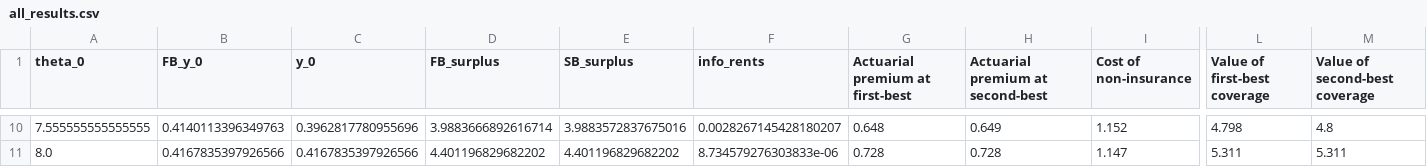
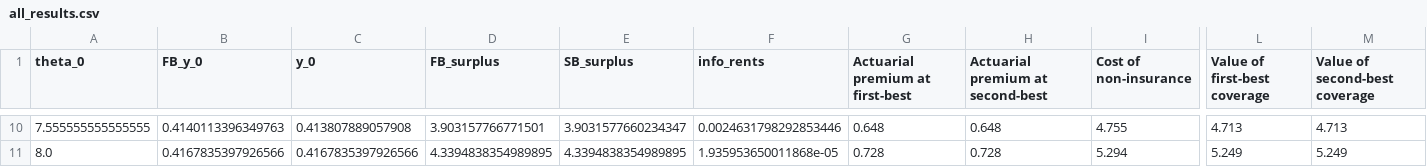
Before and after one commit to bsalanie/multidim-screening-plain, a CSV file: results/insurance/d1_m1_risk_deduc/insurance_d1_m1_risk_deduc_10/all_results.csv, drawn as a sheet; only a part is shown, gaps mark what is left out; the diff covers the shown part only; the diff names each change by its address in the sheet, - before the commit and + after, or states it on an @@ line.

```diff
--- a/results/insurance/d1_m1_risk_deduc/insurance_d1_m1_risk_deduc_10/all_results.csv
+++ b/results/insurance/d1_m1_risk_deduc/insurance_d1_m1_risk_deduc_10/all_results.csv
-C10 (y_0): 0.3962817780955696
+C10 (y_0): 0.413807889057908
-D10 (FB_surplus): 3.9883666892616714
+D10 (FB_surplus): 3.903157766771501
-E10 (SB_surplus): 3.9883572837675016
+E10 (SB_surplus): 3.9031577660234347
-F10 (info_rents): 0.0028267145428180207
+F10 (info_rents): 0.0024631798292853446
-H10 (Actuarial premium at second-best): 0.649
+H10 (Actuarial premium at second-best): 0.648
-I10 (Cost of non-insurance): 1.152
+I10 (Cost of non-insurance): 4.755
-L10 (Value of first-best coverage): 4.798
+L10 (Value of first-best coverage): 4.713
-M10 (Value of second-best coverage): 4.8
+M10 (Value of second-best coverage): 4.713
-D11 (FB_surplus): 4.401196829682202
+D11 (FB_surplus): 4.3394838354989895
-E11 (SB_surplus): 4.401196829682202
+E11 (SB_surplus): 4.3394838354989895
-F11 (info_rents): 8.734579276303833e-06
+F11 (info_rents): 1.935953650011868e-05
-I11 (Cost of non-insurance): 1.147
+I11 (Cost of non-insurance): 5.294
-L11 (Value of first-best coverage): 5.311
+L11 (Value of first-best coverage): 5.249
-M11 (Value of second-best coverage): 5.311
+M11 (Value of second-best coverage): 5.249
```
Also changed, not shown: 64 edited cells elsewhere in this file, results/insurance/d1_m1_risk_deduc/insurance_d1_m1_risk_deduc_50/all_results.csv, results/insurance/d1_m1_risk_deduc/insurance_d1_m1_risk_deduc_50/first_best_contracts.csv, 23 other files.
